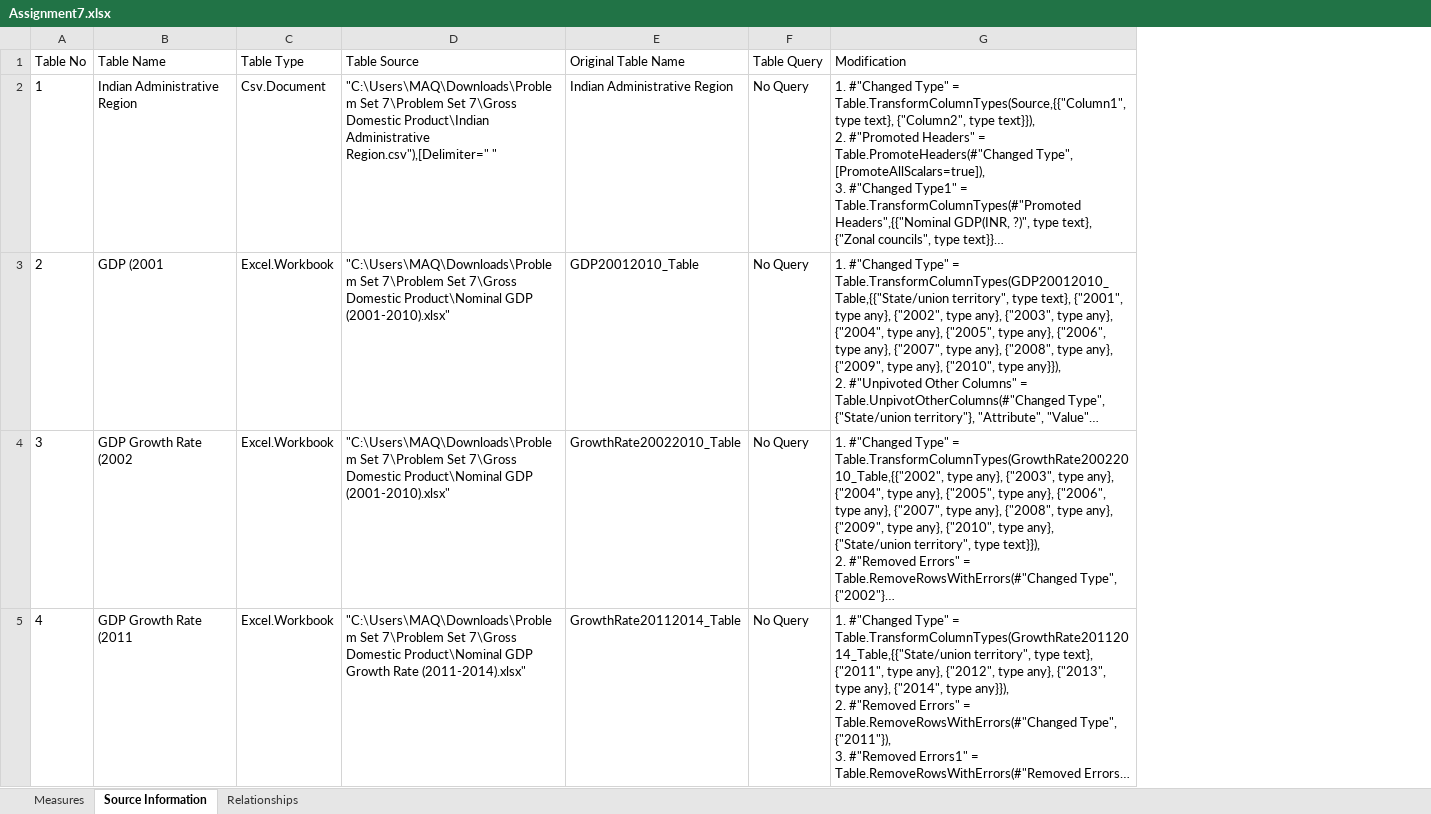
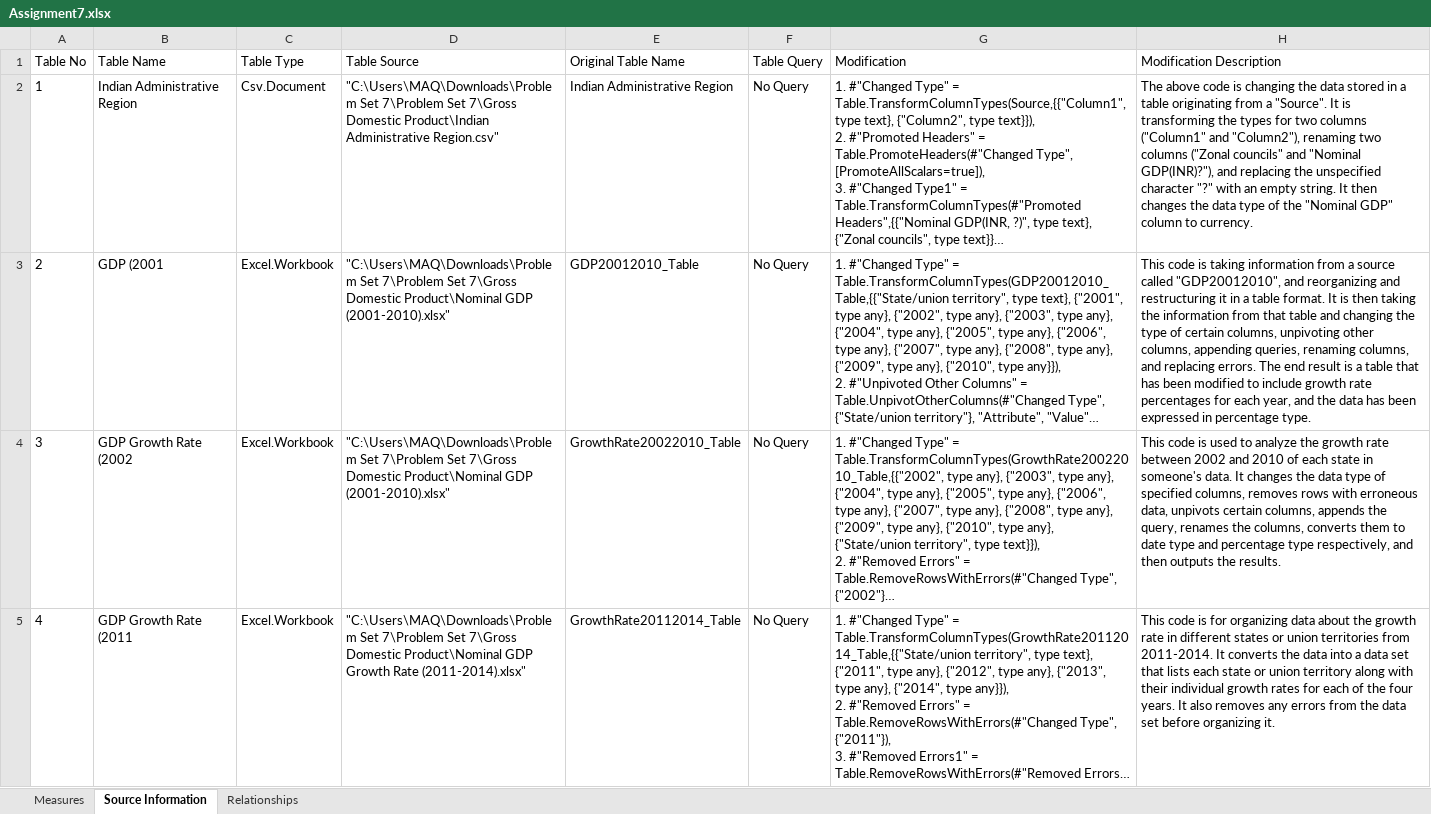
Before and after one commit to pragyagautam02/Power-BI-Automation, an Excel workbook: EXCEL Output/Assignment7.xlsx, sheet Source Information, drawn as a sheet; only a part is shown; long unchanged cells end in …; values as stored, in another font and other column widths than the file's, no borders; table styles not drawn; the diff names each change by its address in the sheet, - before the commit and + after, or states it on an @@ line.

```diff
--- a/EXCEL Output/Assignment7.xlsx (sheet Source Information)
+++ b/EXCEL Output/Assignment7.xlsx (sheet Source Information)
+column H (Modification Description), rows 2-5: The above code is changing the data stored in a table originating from a "Source". It is transforming the types for two columns ("Column1" and "Column2"), renaming two columns ("Zonal councils" and "Nominal GDP(INR)?"), and replacing the unspecified character "?" with an empty string. It then changes the data type of the "Nominal GDP" column to currency. | This code is taking information from a source called "GDP20012010", and reorganizing and restructuring it in a table format. It is then taking the information from that table and changing the type of certain columns, unpivoting other columns, appending queries, renaming columns, and replacing errors. The end result is a table that has been modified to include growth rate percentages for each year, and the data has been expressed in percentage type. | This code is used to analyze the growth rate between 2002 and 2010 of each state in someone's data. It changes the data type of specified columns, removes rows with erroneous data, unpivots certain columns, appends the query, renames the columns, converts them to date type and percentage type respectively, and then outputs the results. | This code is for organizing data about the growth rate in different states or union territories from 2011-2014. It converts the data into a data set that lists each state or union territory along with their individual growth rates for each of the four years. It also removes any errors from the data set before organizing it.
-D2 (Table Source): …Product\Indian Administrative Region.csv"),[Delimiter=" "
+D2 (Table Source): …Product\Indian Administrative Region.csv"
```
Also changed, not shown: EXCEL Output/Assignment3.xlsx, EXCEL Output/Assignment6.xlsx, 33 other files.
